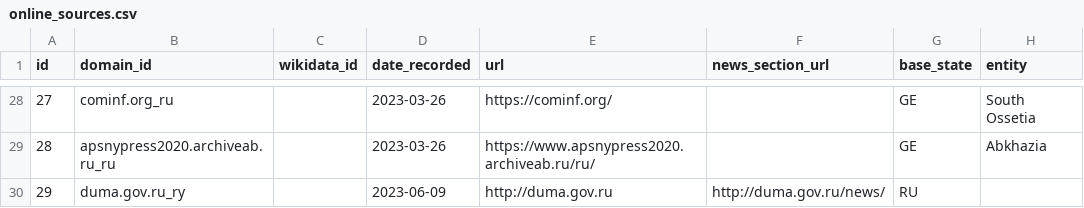
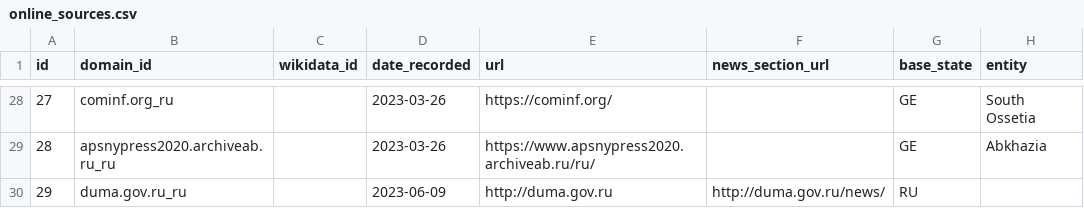
Before and after one commit to giocomai/tadadit, a CSV file: litreview/local-media-and-institutional-news-sources-in-russia-held-territories-in-ukraine-and-beyond/online_sources.csv, drawn as a sheet; only a part is shown, gaps mark what is left out; the diff names each change by its address in the sheet, - before the commit and + after, or states it on an @@ line.

Commit message:
update kremlin datasets

```diff
--- a/litreview/local-media-and-institutional-news-sources-in-russia-held-territories-in-ukraine-and-beyond/online_sources.csv
+++ b/litreview/local-media-and-institutional-news-sources-in-russia-held-territories-in-ukraine-and-beyond/online_sources.csv
-B30 (domain_id): duma.gov.ru_ry
+B30 (domain_id): duma.gov.ru_ru
```
Also changed, not shown: 4 other files.
